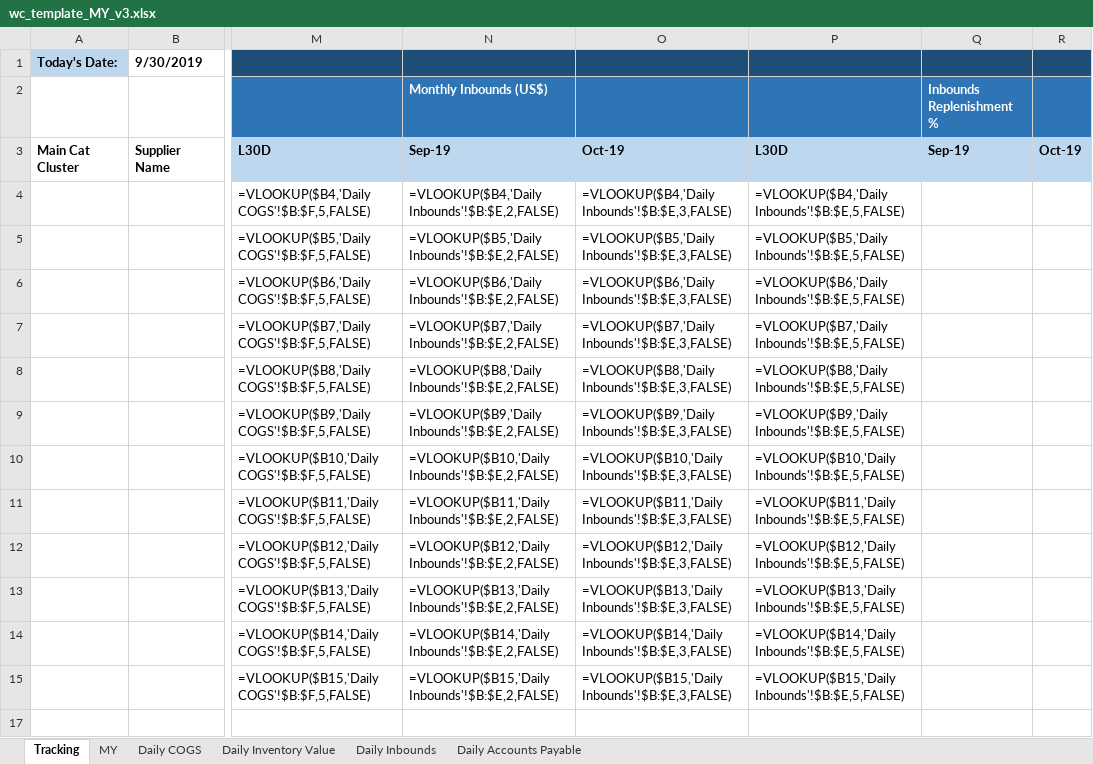
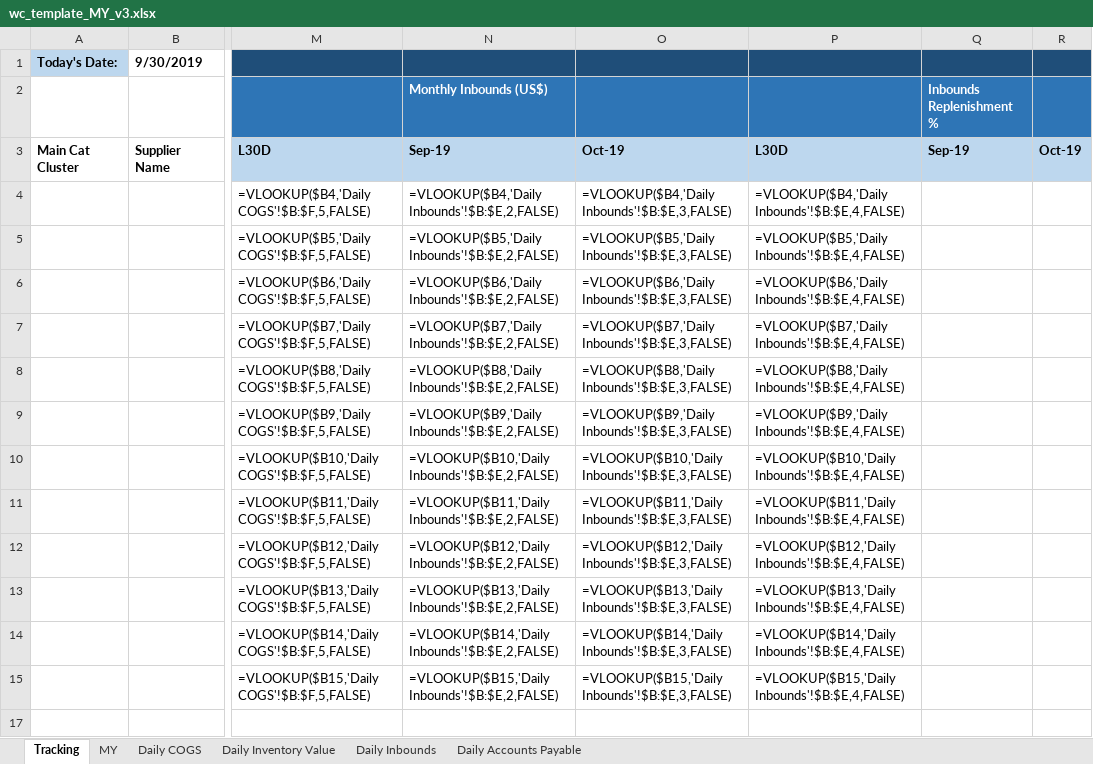
Before and after one commit to shinpark3/WC_master, an Excel workbook: MY/wc_template_MY_v3.xlsx, sheet Tracking, drawn as a sheet; only a part is shown, gaps mark what is left out; values as stored, in another font and other column widths than the file's, no borders; formulas are shown in place of their values; conditional formats not drawn; the diff names each change by its address in the sheet, - before the commit and + after, or states it on an @@ line.

Commit message:
Add files via upload

```diff
--- a/MY/wc_template_MY_v3.xlsx (sheet Tracking)
+++ b/MY/wc_template_MY_v3.xlsx (sheet Tracking)
-P4: =VLOOKUP($B4,'Daily Inbounds'!$B:$E,5,FALSE)
+P4: =VLOOKUP($B4,'Daily Inbounds'!$B:$E,4,FALSE)
-P5: =VLOOKUP($B5,'Daily Inbounds'!$B:$E,5,FALSE)
+P5: =VLOOKUP($B5,'Daily Inbounds'!$B:$E,4,FALSE)
-P6: =VLOOKUP($B6,'Daily Inbounds'!$B:$E,5,FALSE)
+P6: =VLOOKUP($B6,'Daily Inbounds'!$B:$E,4,FALSE)
-P7: =VLOOKUP($B7,'Daily Inbounds'!$B:$E,5,FALSE)
+P7: =VLOOKUP($B7,'Daily Inbounds'!$B:$E,4,FALSE)
-P8: =VLOOKUP($B8,'Daily Inbounds'!$B:$E,5,FALSE)
+P8: =VLOOKUP($B8,'Daily Inbounds'!$B:$E,4,FALSE)
-P9: =VLOOKUP($B9,'Daily Inbounds'!$B:$E,5,FALSE)
+P9: =VLOOKUP($B9,'Daily Inbounds'!$B:$E,4,FALSE)
-P10: =VLOOKUP($B10,'Daily Inbounds'!$B:$E,5,FALSE)
+P10: =VLOOKUP($B10,'Daily Inbounds'!$B:$E,4,FALSE)
-P11: =VLOOKUP($B11,'Daily Inbounds'!$B:$E,5,FALSE)
+P11: =VLOOKUP($B11,'Daily Inbounds'!$B:$E,4,FALSE)
-P12: =VLOOKUP($B12,'Daily Inbounds'!$B:$E,5,FALSE)
+P12: =VLOOKUP($B12,'Daily Inbounds'!$B:$E,4,FALSE)
-P13: =VLOOKUP($B13,'Daily Inbounds'!$B:$E,5,FALSE)
+P13: =VLOOKUP($B13,'Daily Inbounds'!$B:$E,4,FALSE)
-P14: =VLOOKUP($B14,'Daily Inbounds'!$B:$E,5,FALSE)
+P14: =VLOOKUP($B14,'Daily Inbounds'!$B:$E,4,FALSE)
-P15: =VLOOKUP($B15,'Daily Inbounds'!$B:$E,5,FALSE)
+P15: =VLOOKUP($B15,'Daily Inbounds'!$B:$E,4,FALSE)
```
